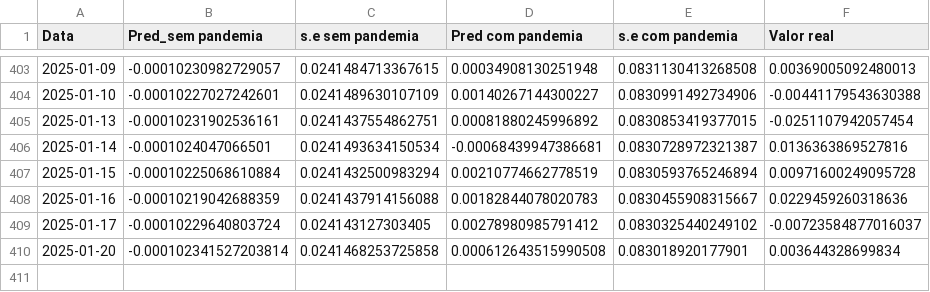
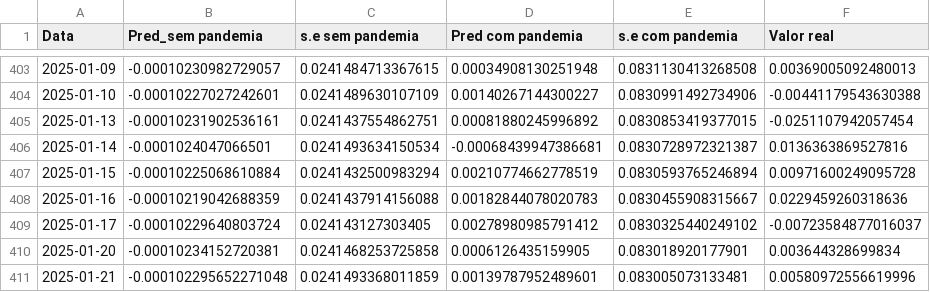
Before and after one commit to JuanPabloMonDi/Serie-temporal-LATAM-Airlines, a CSV file: Predict.csv, drawn as a sheet; only a part is shown, gaps mark what is left out.

Commit message:
Prediction of the day

```diff
--- a/Predict.csv
+++ b/Predict.csv
@@ -409,2 +409,3 @@
 2025-01-17,"-0.00010229640803724","0.024143127303405","0.00278980985791412","0.0830325440249102","-0.00723584877016037"
-2025-01-20,"-0.000102341527203814","0.0241468253725858","0.000612643515990508","0.083018920177901","0.003644328699834"
+2025-01-20,"-0.00010234152720381","0.0241468253725858","0.0006126435159905","0.083018920177901","0.003644328699834"
+2025-01-21,"-0.000102295652271048","0.0241493368011859","0.00139787952489601","0.083005073133481","0.00580972556619996"
```
